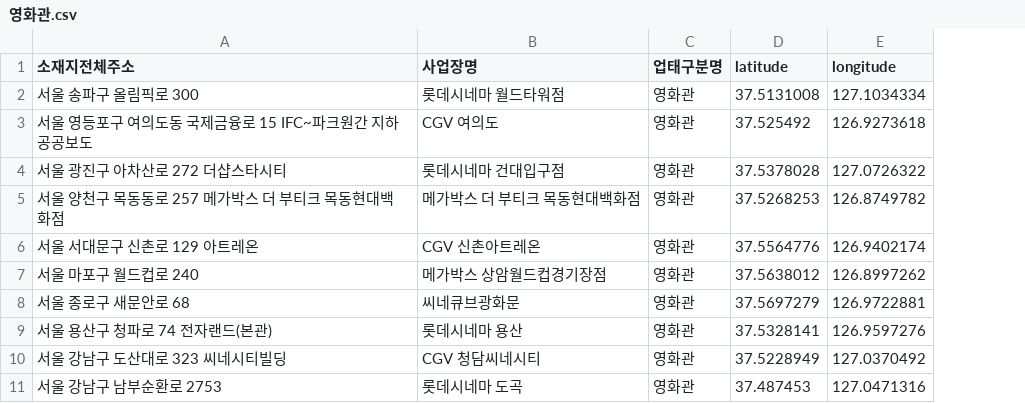
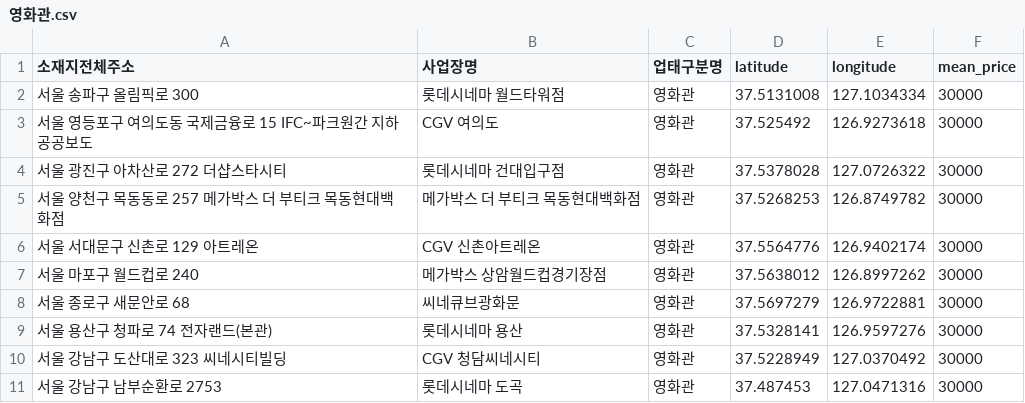
Before and after one commit to jaiwon880/luvoost_ai, a CSV file: 영화관.csv, drawn as a sheet; only a part is shown; the diff names each change by its address in the sheet, - before the commit and + after, or states it on an @@ line.

```diff
--- a/영화관.csv
+++ b/영화관.csv
+column F (mean_price), rows 2-11: all 30000
```
Also changed, not shown: 2 other files.
